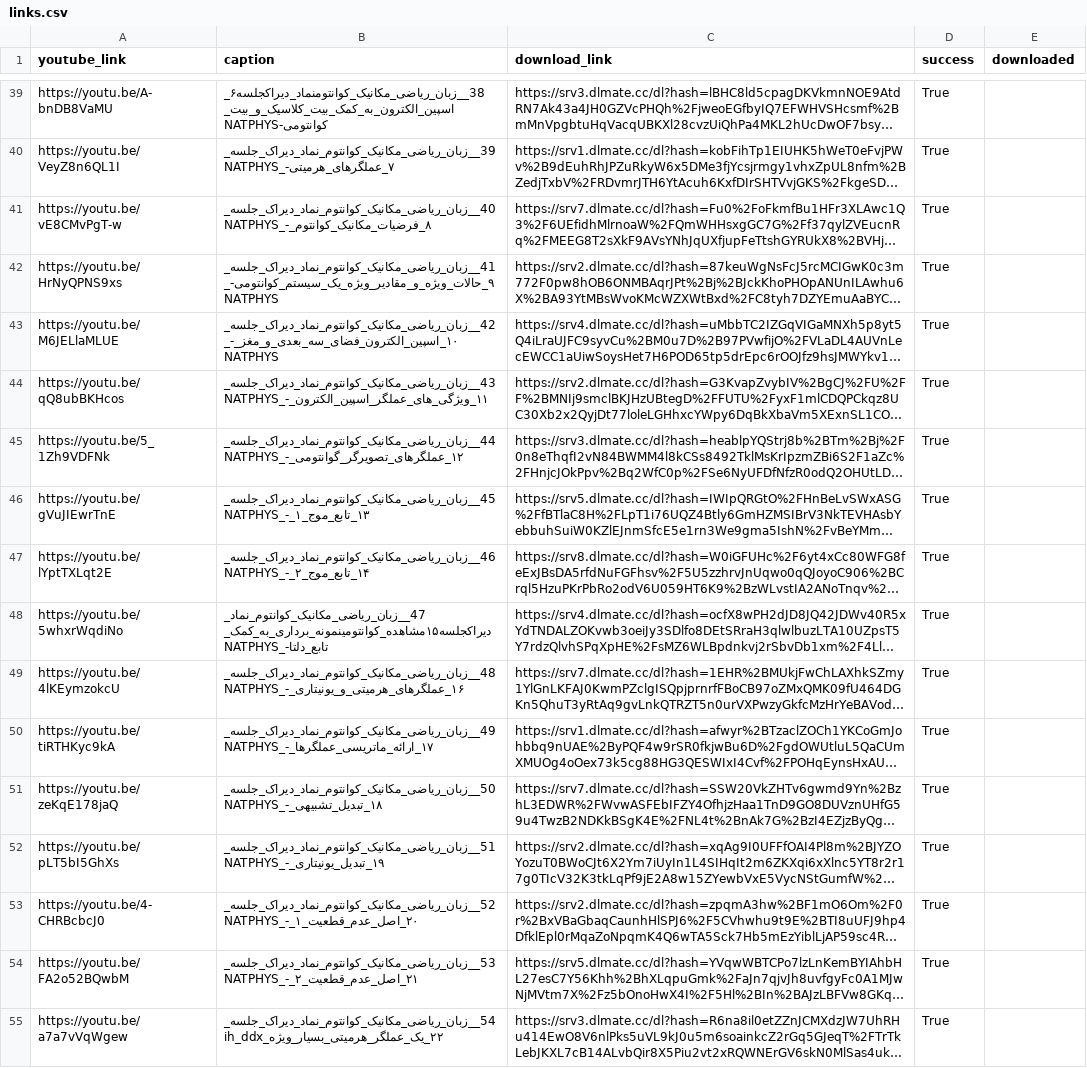
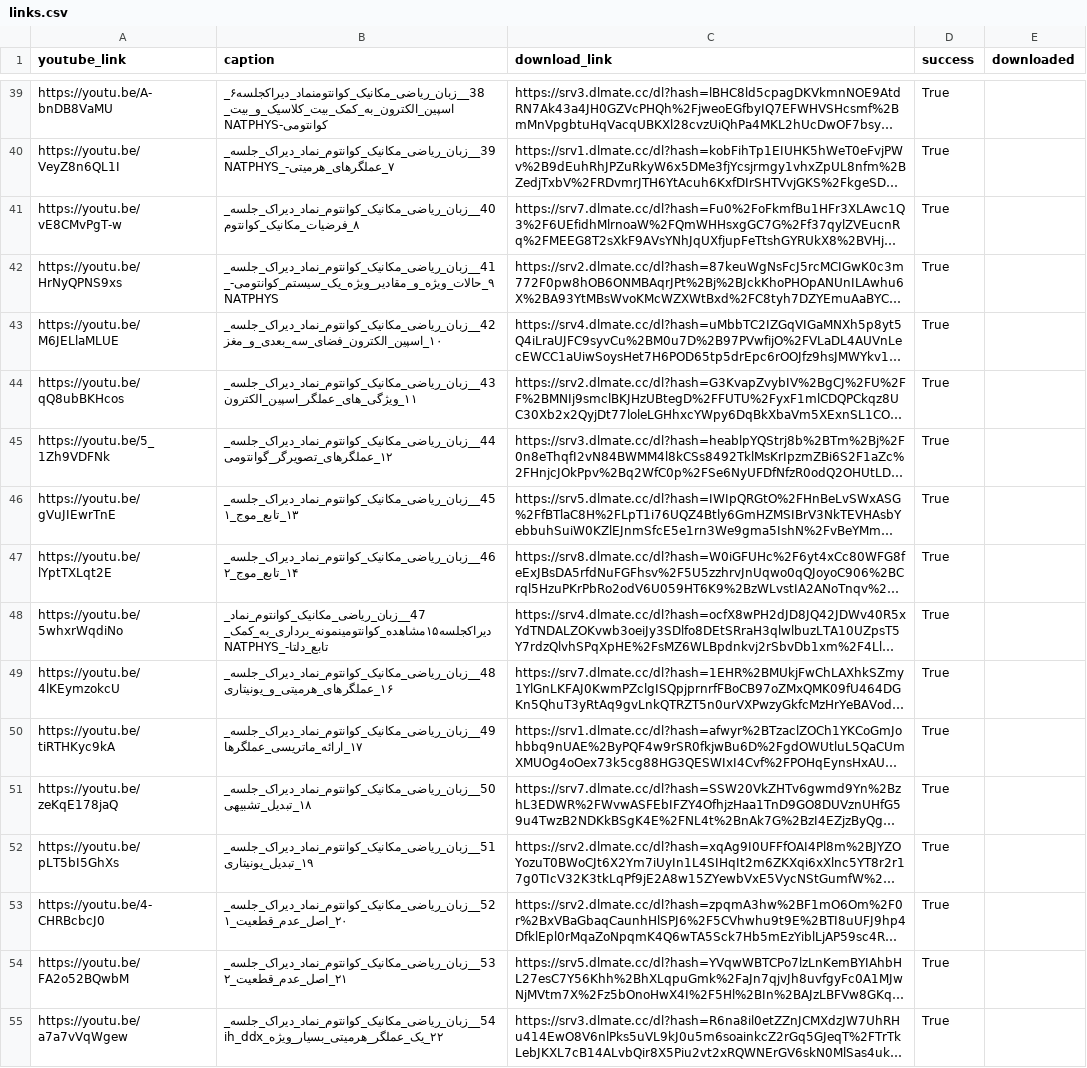
Before and after one commit to MrMrProgrammer/YoutubeDownloader, a CSV file: links.csv, drawn as a sheet; only a part is shown, gaps mark what is left out; long unchanged cells end in …; the diff covers the shown part only; the diff names each change by its address in the sheet, - before the commit and + after, or states it on an @@ line.

Commit message:
update links

```diff
--- a/links.csv
+++ b/links.csv
-B41 (caption): 40__زبان_ریاضی_مکانیک_کوانتوم_نماد_دیراک_جلسه_۸_فرضیات_مکانیک_کوانتوم_-_NATPHYS
+B41 (caption): 40__زبان_ریاضی_مکانیک_کوانتوم_نماد_دیراک_جلسه_۸_فرضیات_مکانیک_کوانتوم
-B43 (caption): 42__زبان_ریاضی_مکانیک_کوانتوم_نماد_دیراک_جلسه_۱۰_اسپین_الکترون_فضای_سه_بعدی_و_مغز_-_NATPHYS
+B43 (caption): 42__زبان_ریاضی_مکانیک_کوانتوم_نماد_دیراک_جلسه_۱۰_اسپین_الکترون_فضای_سه_بعدی_و_مغز
-B44 (caption): 43__زبان_ریاضی_مکانیک_کوانتوم_نماد_دیراک_جلسه_۱۱_ویژگی_های_عملگر_اسپین_الکترون_-_NATPHYS
+B44 (caption): 43__زبان_ریاضی_مکانیک_کوانتوم_نماد_دیراک_جلسه_۱۱_ویژگی_های_عملگر_اسپین_الکترون
-B45 (caption): 44__زبان_ریاضی_مکانیک_کوانتوم_نماد_دیراک_جلسه_۱۲_عملگرهای_تصویرگر_گوانتومی_-_NATPHYS
+B45 (caption): 44__زبان_ریاضی_مکانیک_کوانتوم_نماد_دیراک_جلسه_۱۲_عملگرهای_تصویرگر_گوانتومی
-B46 (caption): 45__زبان_ریاضی_مکانیک_کوانتوم_نماد_دیراک_جلسه_۱۳_تابع_موج_۱_-_NATPHYS
+B46 (caption): 45__زبان_ریاضی_مکانیک_کوانتوم_نماد_دیراک_جلسه_۱۳_تابع_موج_۱
-B47 (caption): 46__زبان_ریاضی_مکانیک_کوانتوم_نماد_دیراک_جلسه_۱۴_تابع_موج_۲_-_NATPHYS
+B47 (caption): 46__زبان_ریاضی_مکانیک_کوانتوم_نماد_دیراک_جلسه_۱۴_تابع_موج_۲
-B49 (caption): 48__زبان_ریاضی_مکانیک_کوانتوم_نماد_دیراک_جلسه_۱۶_عملگرهای_هرمیتی_و_یونیتاری_-_NATPHYS
+B49 (caption): 48__زبان_ریاضی_مکانیک_کوانتوم_نماد_دیراک_جلسه_۱۶_عملگرهای_هرمیتی_و_یونیتاری
-B50 (caption): 49__زبان_ریاضی_مکانیک_کوانتوم_نماد_دیراک_جلسه_۱۷_ارائه_ماتریسی_عملگرها_-_NATPHYS
+B50 (caption): 49__زبان_ریاضی_مکانیک_کوانتوم_نماد_دیراک_جلسه_۱۷_ارائه_ماتریسی_عملگرها
-B51 (caption): 50__زبان_ریاضی_مکانیک_کوانتوم_نماد_دیراک_جلسه_۱۸_تبدیل_تشبیهی_-_NATPHYS
+B51 (caption): 50__زبان_ریاضی_مکانیک_کوانتوم_نماد_دیراک_جلسه_۱۸_تبدیل_تشبیهی
-B52 (caption): 51__زبان_ریاضی_مکانیک_کوانتوم_نماد_دیراک_جلسه_۱۹_تبدیل_یونیتاری_-_NATPHYS
+B52 (caption): 51__زبان_ریاضی_مکانیک_کوانتوم_نماد_دیراک_جلسه_۱۹_تبدیل_یونیتاری
-B53 (caption): 52__زبان_ریاضی_مکانیک_کوانتوم_نماد_دیراک_جلسه_۲۰_اصل_عدم_قطعیت_۱_-_NATPHYS
+B53 (caption): 52__زبان_ریاضی_مکانیک_کوانتوم_نماد_دیراک_جلسه_۲۰_اصل_عدم_قطعیت_۱
-B54 (caption): 53__زبان_ریاضی_مکانیک_کوانتوم_نماد_دیراک_جلسه_۲۱_اصل_عدم_قطعیت_۲_-_NATPHYS
+B54 (caption): 53__زبان_ریاضی_مکانیک_کوانتوم_نماد_دیراک_جلسه_۲۱_اصل_عدم_قطعیت_۲
```
Also changed, not shown: 97 edited cells elsewhere in this file, 1 other file.
